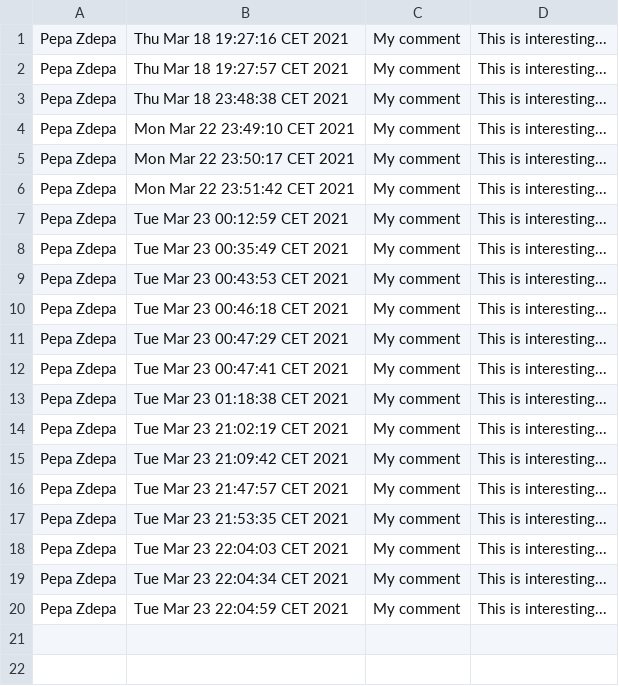
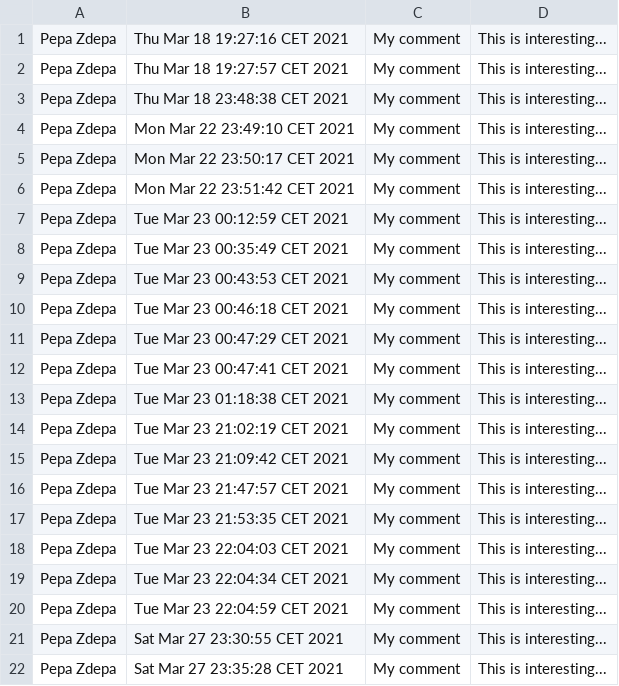
Before and after one commit to xvanick1/fi-muni-pv260, a CSV file: lectureTasks/task02/comments.csv, drawn as a sheet; the diff names each change by its address in the sheet, - before the commit and + after, or states it on an @@ line.

```diff
--- a/lectureTasks/task02/comments.csv
+++ b/lectureTasks/task02/comments.csv
+row 21: Pepa Zdepa | Sat Mar 27 23:30:55 CET 2021 | My comment | This is interesting...
+row 22: Pepa Zdepa | Sat Mar 27 23:35:28 CET 2021 | My comment | This is interesting...
```
Also changed, not shown: 11 other files.
